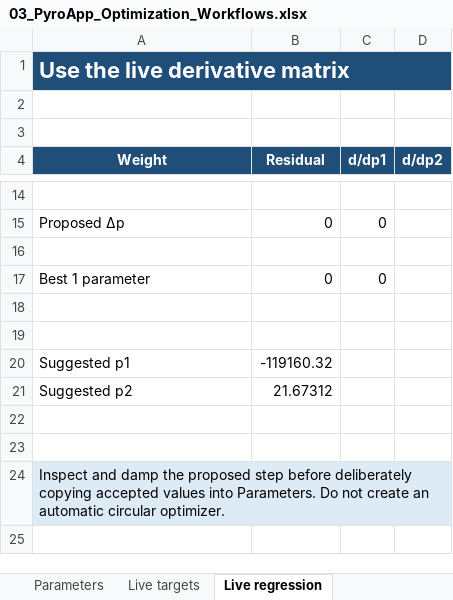
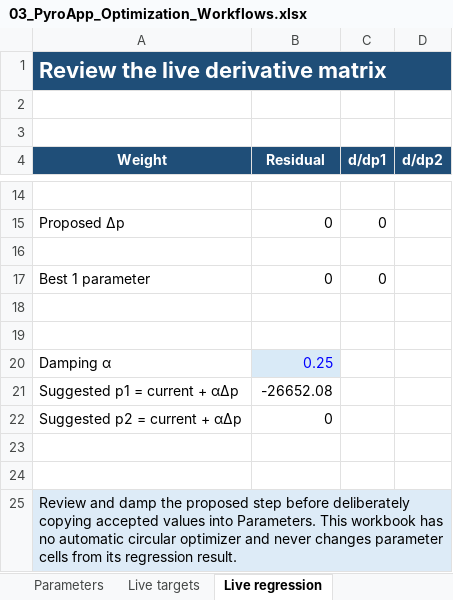
Before and after one commit to evnekdev/pyroapp-docs, an Excel workbook: docs/tutorial-assets/workbooks/03_PyroApp_Optimization_Workflows.xlsx, sheet Live regression, drawn as a sheet; only a part is shown, gaps mark what is left out; values as stored, in another font and other column widths than the file's, no borders; removed rows and columns are numbered as before the commit, all else as after; the diff names each change by its address in the sheet, - before the commit and + after, or states it on an @@ line.

```diff
--- a/docs/tutorial-assets/workbooks/03_PyroApp_Optimization_Workflows.xlsx (sheet Live regression)
+++ b/docs/tutorial-assets/workbooks/03_PyroApp_Optimization_Workflows.xlsx (sheet Live regression)
-A1 (Weight): Use the live derivative matrix
+A1 (Weight): Review the live derivative matrix
-row 20: Suggested p1 | -119160.32
-row 21: Suggested p2 | 21.67312
+row 20: Damping α | 0.25
+row 21: Suggested p1 = current + αΔp | -26652.08
+row 22: Suggested p2 = current + αΔp | 0
-A25 (Weight): Inspect and damp the proposed step before deliberately copying accepted values into Parameters. Do not create an automatic circular optimizer.
+A25 (Weight): Review and damp the proposed step before deliberately copying accepted values into Parameters. This workbook has no automatic circular optimizer and never changes parameter cells from its regression result.
```
Also changed, not shown: sheet Parameters, sheet Start, sheet Live targets, sheet Derivative matrix setup, sheet Synthetic regression, formulas that keep their value, docs/tutorial-assets/workbooks/01_PyroApp_Getting_Started_Ca-Zn-O.xlsx, docs/tutorial-assets/workbooks/02_PyroApp_DAT_Inspection_and_Editing_Ca-Zn-O.xlsx, 56 other files.
